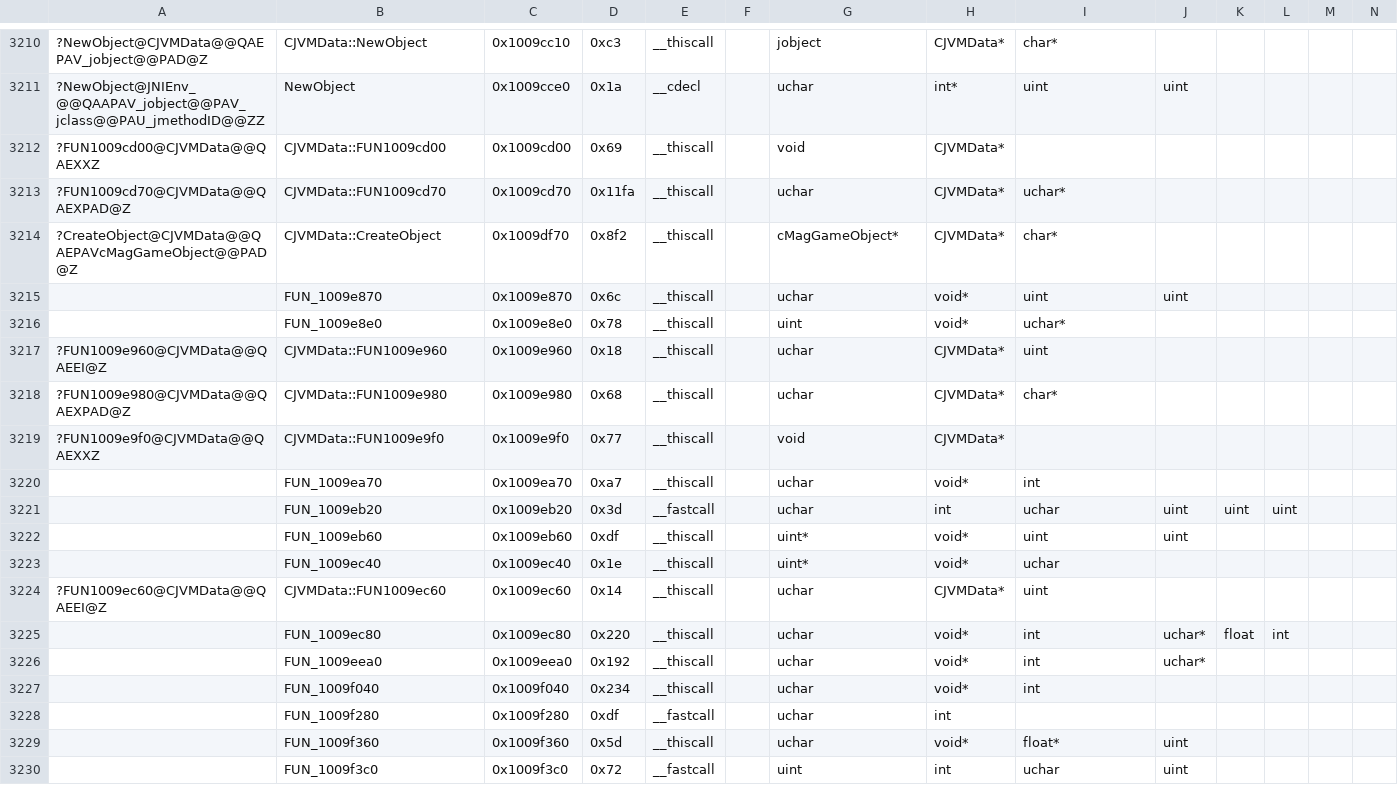
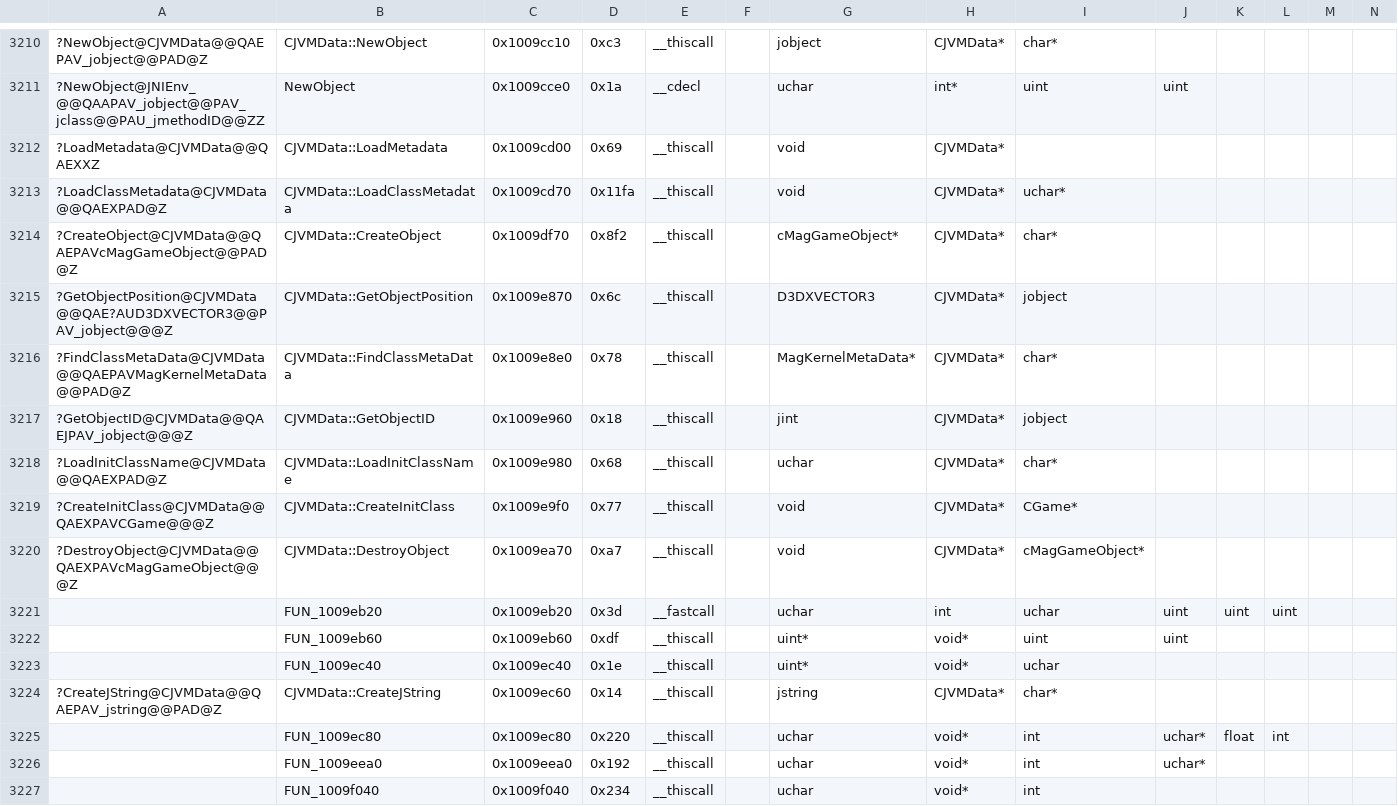
Before and after one commit to regratka/mkp, a CSV file: config/me2/mapping.csv, drawn as a sheet; only a part is shown, gaps mark what is left out; the shorter side is filled out with more unchanged rows; removed rows and columns are numbered as before the commit, all else as after; rows hold the shown columns only; the diff names each change by its address in the sheet, - before the commit and + after, or states it on an @@ line.

Commit message:
CJVMData progress and updated classes

```diff
--- a/config/me2/mapping.csv
+++ b/config/me2/mapping.csv
-A3212: ?FUN1009cd00@CJVMData@@QAEXXZ
+A3212: ?LoadMetadata@CJVMData@@QAEXXZ
-B3212: CJVMData::FUN1009cd00
+B3212: CJVMData::LoadMetadata
-A3213: ?FUN1009cd70@CJVMData@@QAEXPAD@Z
+A3213: ?LoadClassMetadata@CJVMData@@QAEXPAD@Z
-B3213: CJVMData::FUN1009cd70
+B3213: CJVMData::LoadClassMetadata
-G3213: uchar
+G3213: void
-row 3215:  | FUN_1009e870 | 0x1009e870 | 0x6c | __thiscall |  | uchar | void* | uint | uint
-row 3216:  | FUN_1009e8e0 | 0x1009e8e0 | 0x78 | __thiscall |  | uint | void* | uchar*
+row 3215: ?GetObjectPosition@CJVMData@@QAE?AUD3DXVECTOR3@@PAV_jobject@@@Z | CJVMData::GetObjectPosition | 0x1009e870 | 0x6c | __thiscall |  | D3DXVECTOR3 | CJVMData* | jobject
+row 3216: ?FindClassMetaData@CJVMData@@QAEPAVMagKernelMetaData@@PAD@Z | CJVMData::FindClassMetaData | 0x1009e8e0 | 0x78 | __thiscall |  | MagKernelMetaData* | CJVMData* | char*
-A3217: ?FUN1009e960@CJVMData@@QAEEI@Z
+A3217: ?GetObjectID@CJVMData@@QAEJPAV_jobject@@@Z
-B3217: CJVMData::FUN1009e960
+B3217: CJVMData::GetObjectID
-G3217: uchar
+G3217: jint
-I3217: uint
+I3217: jobject
-A3218: ?FUN1009e980@CJVMData@@QAEXPAD@Z
+A3218: ?LoadInitClassName@CJVMData@@QAEXPAD@Z
-B3218: CJVMData::FUN1009e980
+B3218: CJVMData::LoadInitClassName
-A3219: ?FUN1009e9f0@CJVMData@@QAEXXZ
+A3219: ?CreateInitClass@CJVMData@@QAEXPAVCGame@@@Z
-B3219: CJVMData::FUN1009e9f0
+B3219: CJVMData::CreateInitClass
-I3219: (empty)
+I3219: CGame*
-row 3220:  | FUN_1009ea70 | 0x1009ea70 | 0xa7 | __thiscall |  | uchar | void* | int
+row 3220: ?DestroyObject@CJVMData@@QAEXPAVcMagGameObject@@@Z | CJVMData::DestroyObject | 0x1009ea70 | 0xa7 | __thiscall |  | void | CJVMData* | cMagGameObject*
-A3224: ?FUN1009ec60@CJVMData@@QAEEI@Z
+A3224: ?CreateJString@CJVMData@@QAEPAV_jstring@@PAD@Z
-B3224: CJVMData::FUN1009ec60
+B3224: CJVMData::CreateJString
-G3224: uchar
+G3224: jstring
-I3224: uint
+I3224: char*
```
Also changed, not shown: config/me2/units_listing.csv, 20 other files.
